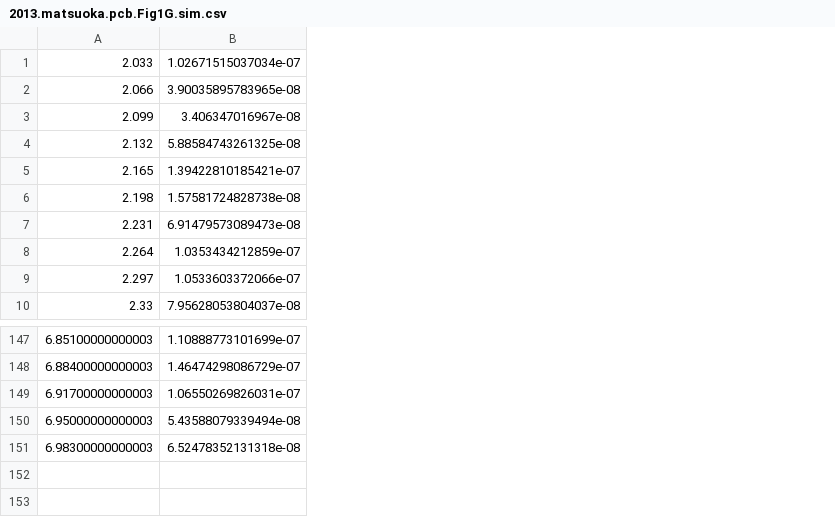
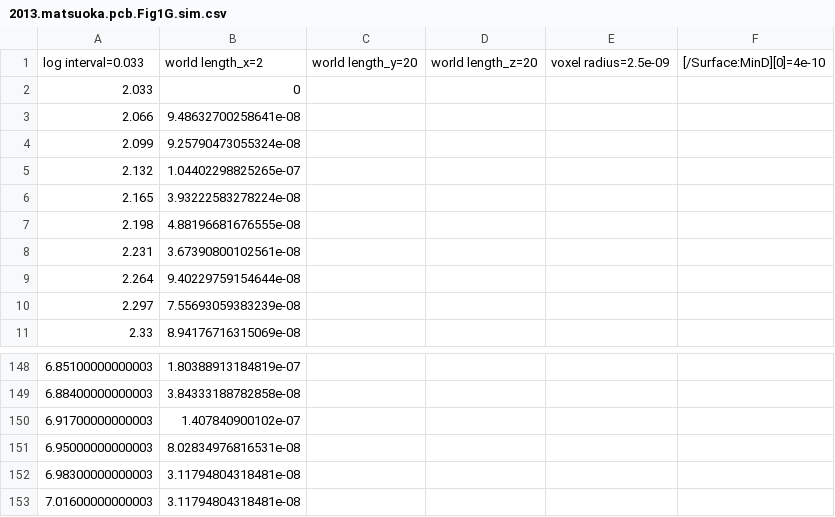
Before and after one commit to satya-arjunan/spatiocyte-models, a CSV file: 2013.matsuoka.pcb/2013.matsuoka.pcb.Fig1G.sim.csv, drawn as a sheet; only a part is shown, gaps mark what is left out; removed rows and columns are numbered as before the commit, all else as after; the diff names each change by its address in the sheet, - before the commit and + after, or states it on an @@ line.

Commit message:
Update matsuoka fig1g

```diff
--- a/2013.matsuoka.pcb/2013.matsuoka.pcb.Fig1G.sim.csv
+++ b/2013.matsuoka.pcb/2013.matsuoka.pcb.Fig1G.sim.csv
-column B, rows 1-10: 1.02671515037034e-07 | 3.90035895783965e-08 | 3.406347016967e-08 | 5.88584743261325e-08 | 1.39422810185421e-07 | 1.57581724828738e-08 | 6.91479573089473e-08 | 1.0353434212859e-07 | 1.0533603372066e-07 | 7.95628053804037e-08; rows 147-151: 1.10888773101699e-07 | 1.46474298086729e-07 | 1.06550269826031e-07 | 5.43588079339494e-08 | 6.52478352131318e-08
+column B, rows 2-11: 0 | 9.48632700258641e-08 | 9.25790473055324e-08 | 1.04402298825265e-07 | 3.93222583278224e-08 | 4.88196681676555e-08 | 3.67390800102561e-08 | 9.40229759154644e-08 | 7.55693059383239e-08 | 8.94176716315069e-08; rows 148-152: 1.80388913184819e-07 | 3.84333188782858e-08 | 1.407840900102e-07 | 8.02834976816531e-08 | 3.11794804318481e-08
+column C, empty
+column D, empty
+column E, empty
+column F, empty
+row 1: log interval=0.033 | world length_x=2 | world length_y=20 | world length_z=20 | voxel radius=2.5e-09 | [/Surface:MinD][0]=4e-10
+row 153: 7.01600000000003 | 3.11794804318481e-08
```
Also changed, not shown: 3 other files.
